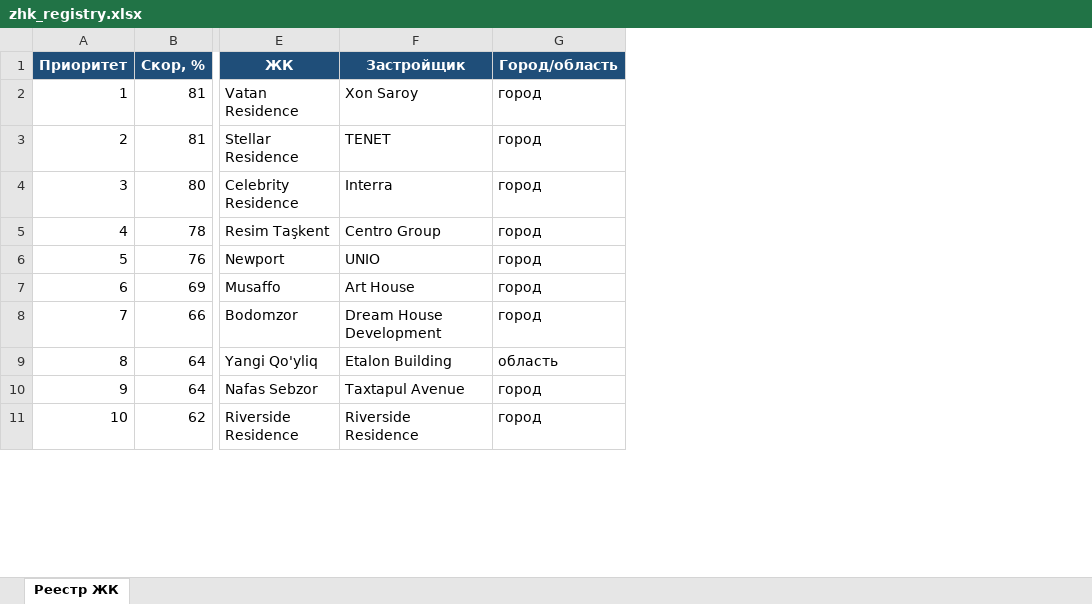
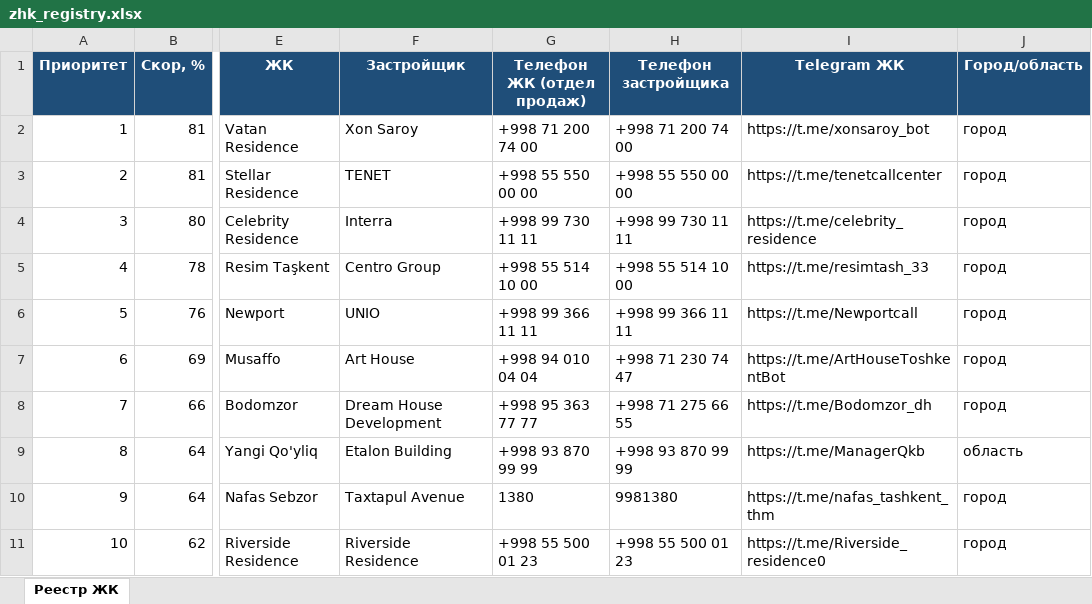
Before and after one commit to ivankorotaev777/map-, an Excel workbook: data/zhk_registry.xlsx, sheet Реестр ЖК, drawn as a sheet; only a part is shown, gaps mark what is left out; values as stored, in another font and other column widths than the file's, no borders; the diff names each change by its address in the sheet, - before the commit and + after, or states it on an @@ line.

```diff
--- a/data/zhk_registry.xlsx (sheet Реестр ЖК)
+++ b/data/zhk_registry.xlsx (sheet Реестр ЖК)
+column G (Телефон ЖК (отдел продаж)), rows 2-11: +998 71 200 74 00 | +998 55 550 00 00 | +998 99 730 11 11 | +998 55 514 10 00 | +998 99 366 11 11 | +998 94 010 04 04 | +998 95 363 77 77 | +998 93 870 99 99 | 1380 | +998 55 500 01 23
+column H (Телефон застройщика), rows 2-11: +998 71 200 74 00 | +998 55 550 00 00 | +998 99 730 11 11 | +998 55 514 10 00 | +998 99 366 11 11 | +998 71 230 74 47 | +998 71 275 66 55 | +998 93 870 99 99 | 9981380 | +998 55 500 01 23
+column I (Telegram ЖК), rows 2-11: https://t.me/xonsaroy_bot | https://t.me/tenetcallcenter | https://t.me/celebrity_residence | https://t.me/resimtash_33 | https://t.me/Newportcall | https://t.me/ArtHouseToshkentBot | https://t.me/Bodomzor_dh | https://t.me/ManagerQkb | https://t.me/nafas_tashkent_thm | https://t.me/Riverside_residence0
```
Also changed, not shown: data/pvz_shortlist.xlsx, 6 other files.
